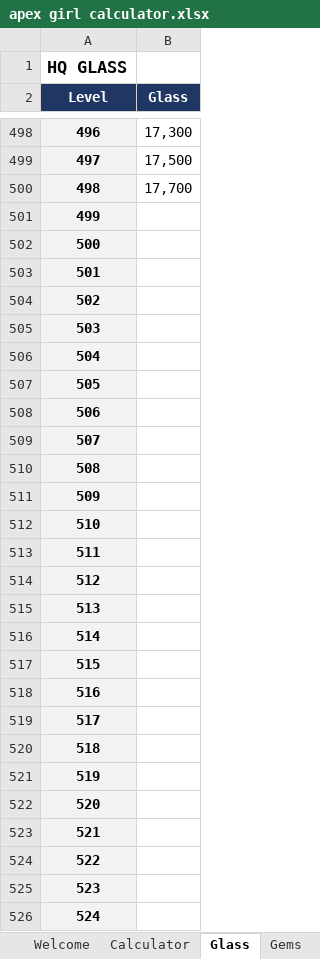
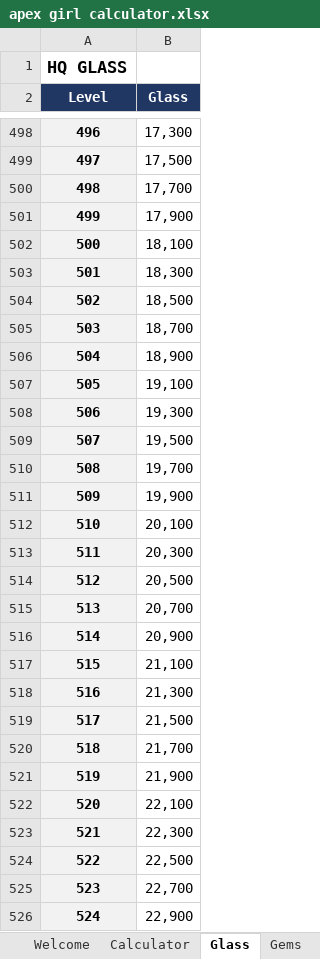
Before and after one commit to IamClumsy/ktsunified, an Excel workbook: src/data/apex girl calculator.xlsx, sheet Glass, drawn as a sheet; only a part is shown, gaps mark what is left out; values as stored, in another font and other column widths than the file's, no borders; the diff covers the shown part only; the diff names each change by its address in the sheet, - before the commit and + after, or states it on an @@ line.

```diff
--- a/src/data/apex girl calculator.xlsx (sheet Glass)
+++ b/src/data/apex girl calculator.xlsx (sheet Glass)
-B501 (Glass): (empty)
+B501 (Glass): 17,900
-B502 (Glass): (empty)
+B502 (Glass): 18,100
-B503 (Glass): (empty)
+B503 (Glass): 18,300
-B504 (Glass): (empty)
+B504 (Glass): 18,500
-B505 (Glass): (empty)
+B505 (Glass): 18,700
-B506 (Glass): (empty)
+B506 (Glass): 18,900
-B507 (Glass): (empty)
+B507 (Glass): 19,100
-B508 (Glass): (empty)
+B508 (Glass): 19,300
-B509 (Glass): (empty)
+B509 (Glass): 19,500
-B510 (Glass): (empty)
+B510 (Glass): 19,700
-B511 (Glass): (empty)
+B511 (Glass): 19,900
-B512 (Glass): (empty)
+B512 (Glass): 20,100
-B513 (Glass): (empty)
+B513 (Glass): 20,300
-B514 (Glass): (empty)
+B514 (Glass): 20,500
-B515 (Glass): (empty)
+B515 (Glass): 20,700
-B516 (Glass): (empty)
+B516 (Glass): 20,900
-B517 (Glass): (empty)
+B517 (Glass): 21,100
-B518 (Glass): (empty)
+B518 (Glass): 21,300
-B519 (Glass): (empty)
+B519 (Glass): 21,500
-B520 (Glass): (empty)
+B520 (Glass): 21,700
-B521 (Glass): (empty)
+B521 (Glass): 21,900
-B522 (Glass): (empty)
+B522 (Glass): 22,100
-B523 (Glass): (empty)
+B523 (Glass): 22,300
-B524 (Glass): (empty)
+B524 (Glass): 22,500
-B525 (Glass): (empty)
+B525 (Glass): 22,700
-B526 (Glass): (empty)
+B526 (Glass): 22,900
```
Also changed, not shown: 1 edited cell elsewhere in this sheet, sheet Blueprints, sheet Floors,Exhibits,Homemaking,CarC, sheet Gems, sheet Drones, other sheet tabs, 7 other files.
